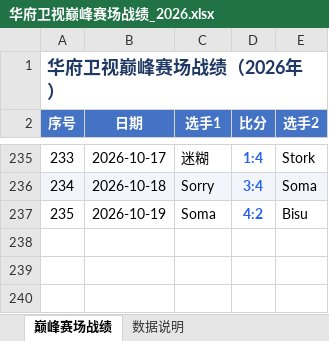
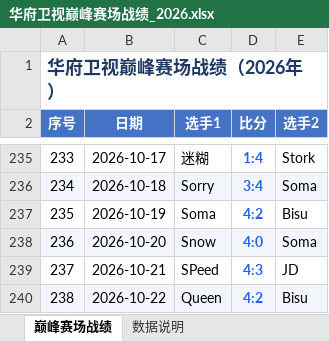
Before and after one commit to yanwx54/peak-arena-ledger, an Excel workbook: 华府卫视巅峰赛场战绩_2026.xlsx, sheet 巅峰赛场战绩, drawn as a sheet; only a part is shown, gaps mark what is left out; values as stored, in another font and other column widths than the file's, no borders; the diff names each change by its address in the sheet, - before the commit and + after, or states it on an @@ line.

Commit message:
chore(data): 同步 2026-10-22（共 238 场）

```diff
--- a/华府卫视巅峰赛场战绩_2026.xlsx (sheet 巅峰赛场战绩)
+++ b/华府卫视巅峰赛场战绩_2026.xlsx (sheet 巅峰赛场战绩)
+row 238: 236 | 2026-10-20 | Snow | 4:0 | Soma
+row 239: 237 | 2026-10-21 | SPeed | 4:3 | JD
+row 240: 238 | 2026-10-22 | Queen | 4:2 | Bisu
```
Also changed, not shown: sheet 数据说明, 11 other files.
